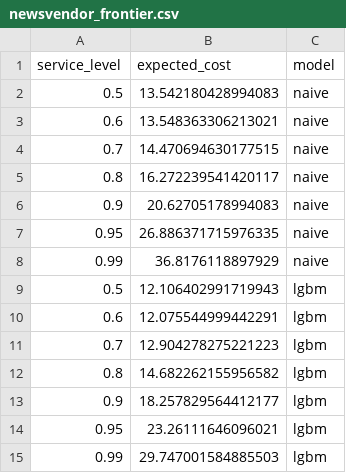
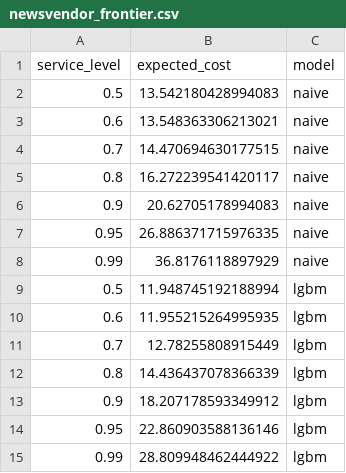
Before and after one commit to lingtao-meng/lstm-attention-demand-forecasting, a CSV file: m5/results/newsvendor_frontier.csv, drawn as a sheet.

```diff
--- a/m5/results/newsvendor_frontier.csv
+++ b/m5/results/newsvendor_frontier.csv
@@ -8,8 +8,8 @@ service_level,expected_cost,model
 0.99,36.8176118897929,naive
-0.5,12.106402991719943,lgbm
-0.6,12.075544999442291,lgbm
-0.7,12.904278275221223,lgbm
-0.8,14.682262155956582,lgbm
-0.9,18.257829564412177,lgbm
-0.95,23.26111646096021,lgbm
-0.99,29.747001584885503,lgbm
+0.5,11.948745192188994,lgbm
+0.6,11.955215264995935,lgbm
+0.7,12.78255808915449,lgbm
+0.8,14.436437078366339,lgbm
+0.9,18.207178593349912,lgbm
+0.95,22.860903588136146,lgbm
+0.99,28.809948462444922,lgbm
```
Also changed, not shown: m5/results/hierarchical_mae.csv, m5/results/hierarchical_nodes.csv, 18 other files.
